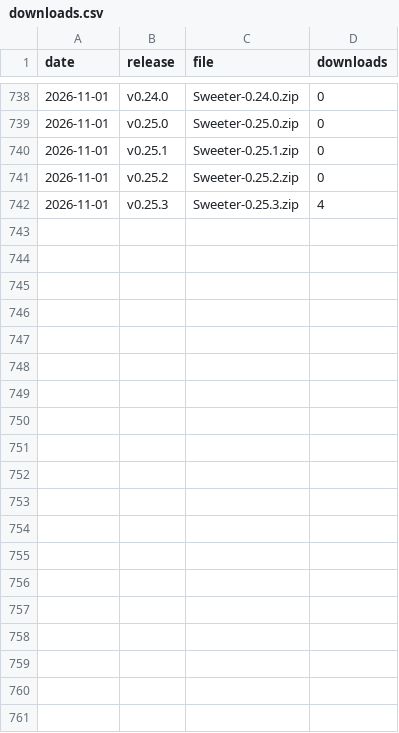
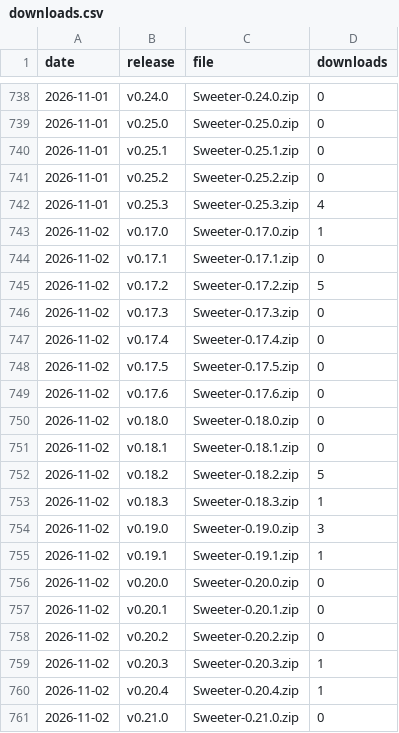
Before and after one commit to starl3xx/sweeter, a CSV file: downloads.csv, drawn as a sheet; only a part is shown, gaps mark what is left out; the diff covers the shown part only.

```diff
--- a/downloads.csv
+++ b/downloads.csv
@@ -742 +742,20 @@ date,release,file,downloads
 2026-11-01,v0.25.3,Sweeter-0.25.3.zip,4
+2026-11-02,v0.17.0,Sweeter-0.17.0.zip,1
+2026-11-02,v0.17.1,Sweeter-0.17.1.zip,0
+2026-11-02,v0.17.2,Sweeter-0.17.2.zip,5
+2026-11-02,v0.17.3,Sweeter-0.17.3.zip,0
+2026-11-02,v0.17.4,Sweeter-0.17.4.zip,0
+2026-11-02,v0.17.5,Sweeter-0.17.5.zip,0
+2026-11-02,v0.17.6,Sweeter-0.17.6.zip,0
+2026-11-02,v0.18.0,Sweeter-0.18.0.zip,0
+2026-11-02,v0.18.1,Sweeter-0.18.1.zip,0
+2026-11-02,v0.18.2,Sweeter-0.18.2.zip,5
+2026-11-02,v0.18.3,Sweeter-0.18.3.zip,1
+2026-11-02,v0.19.0,Sweeter-0.19.0.zip,3
+2026-11-02,v0.19.1,Sweeter-0.19.1.zip,1
+2026-11-02,v0.20.0,Sweeter-0.20.0.zip,0
+2026-11-02,v0.20.1,Sweeter-0.20.1.zip,0
+2026-11-02,v0.20.2,Sweeter-0.20.2.zip,0
+2026-11-02,v0.20.3,Sweeter-0.20.3.zip,1
+2026-11-02,v0.20.4,Sweeter-0.20.4.zip,1
+2026-11-02,v0.21.0,Sweeter-0.21.0.zip,0
```
Also changed, not shown: 9 added rows elsewhere in this file, clones.csv, referrers.csv, 2 other files.
